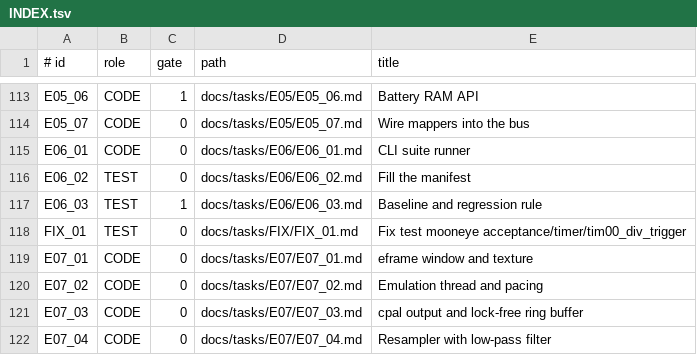
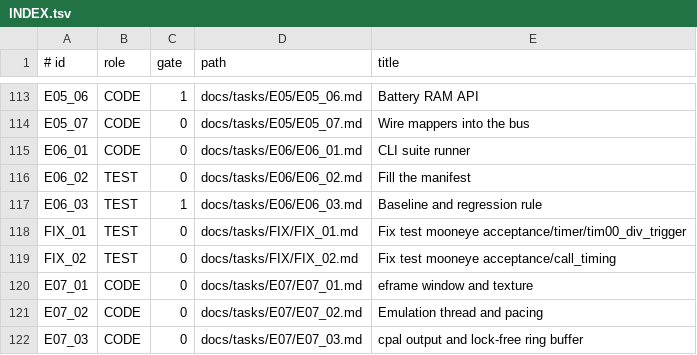
Before and after one commit to Farquaad56/Puce8_GameBoy, a TSV file: docs/tasks/INDEX.tsv, drawn as a sheet; only a part is shown, gaps mark what is left out; the shorter side is filled out with more unchanged rows.

Commit message:
Raise baseline to 91; add FIX_02 task files

```diff
--- a/docs/tasks/INDEX.tsv
+++ b/docs/tasks/INDEX.tsv
@@ -118,2 +118,3 @@ E06_03	TEST	1	docs/tasks/E06/E06_03.md	Baseline and regression rule
 FIX_01	TEST	0	docs/tasks/FIX/FIX_01.md	Fix test mooneye acceptance/timer/tim00_div_trigger
+FIX_02	TEST	0	docs/tasks/FIX/FIX_02.md	Fix test mooneye acceptance/call_timing
 E07_01	CODE	0	docs/tasks/E07/E07_01.md	eframe window and texture
```
Also changed, not shown: 3 other files.
